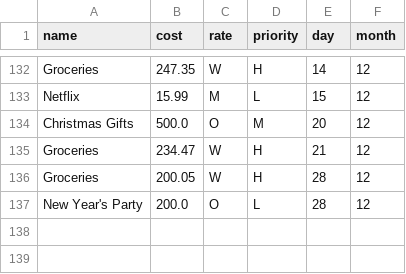
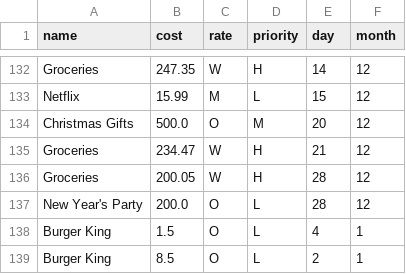
Before and after one commit to biggiefats/GUHFT2024, a CSV file: expenses.csv, drawn as a sheet; only a part is shown, gaps mark what is left out; the diff names each change by its address in the sheet, - before the commit and + after, or states it on an @@ line.

```diff
--- a/expenses.csv
+++ b/expenses.csv
+row 138: Burger King | 1.5 | O | L | 4 | 1
+row 139: Burger King | 8.5 | O | L | 2 | 1
```
Also changed, not shown: 2 other files.
